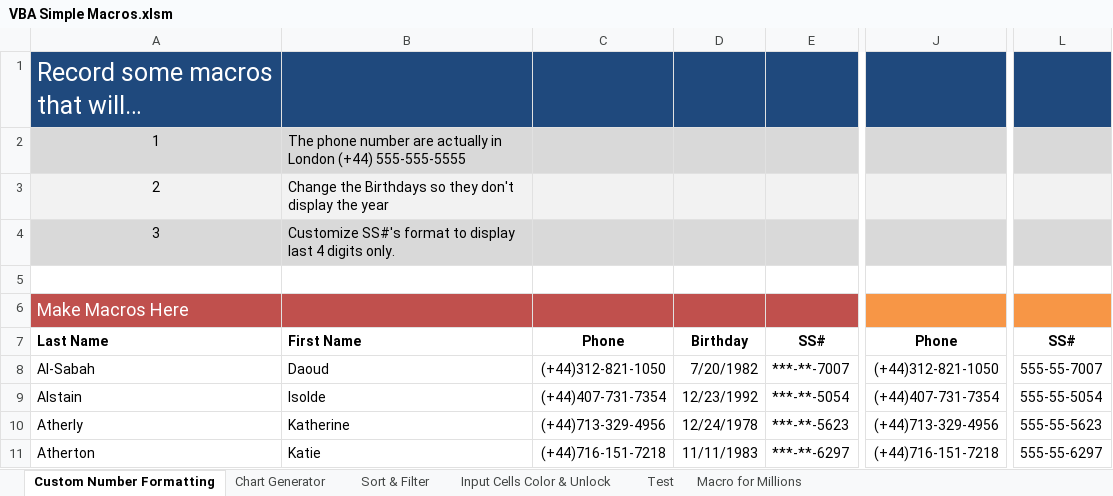
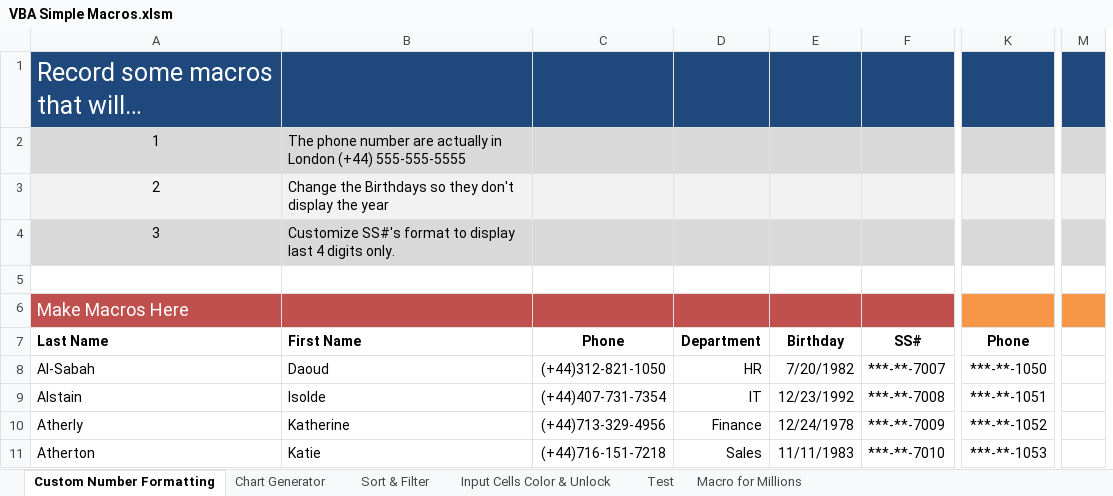
Before and after one commit to KabiraKabira7/Macros_VBA, an Excel workbook: VBA Simple Macros.xlsm, sheet Custom Number Formatting, drawn as a sheet; only a part is shown, gaps mark what is left out; values as stored, in another font and other column widths than the file's, no borders; removed rows and columns are numbered as before the commit, all else as after; the diff names each change by its address in the sheet, - before the commit and + after, or states it on an @@ line.

Commit message:
new updates

```diff
--- a/VBA Simple Macros.xlsm (sheet Custom Number Formatting)
+++ b/VBA Simple Macros.xlsm (sheet Custom Number Formatting)
+column D, rows 7-11: Department | HR | IT | Finance | Sales
-column E, rows 7-11: SS# | ***-**-7007 | ***-**-5054 | ***-**-5623 | ***-**-6297
+column F, rows 7-11: SS# | ***-**-7007 | ***-**-7008 | ***-**-7009 | ***-**-7010
-column J, rows 7-11: Phone | (+44)312-821-1050 | (+44)407-731-7354 | (+44)713-329-4956 | (+44)716-151-7218
+column K, rows 7-11: Phone | ***-**-1050 | ***-**-1051 | ***-**-1052 | ***-**-1053
-column L, rows 7-11: SS# | 555-55-7007 | 555-55-5054 | 555-55-5623 | 555-55-6297
+column M, empty
```
